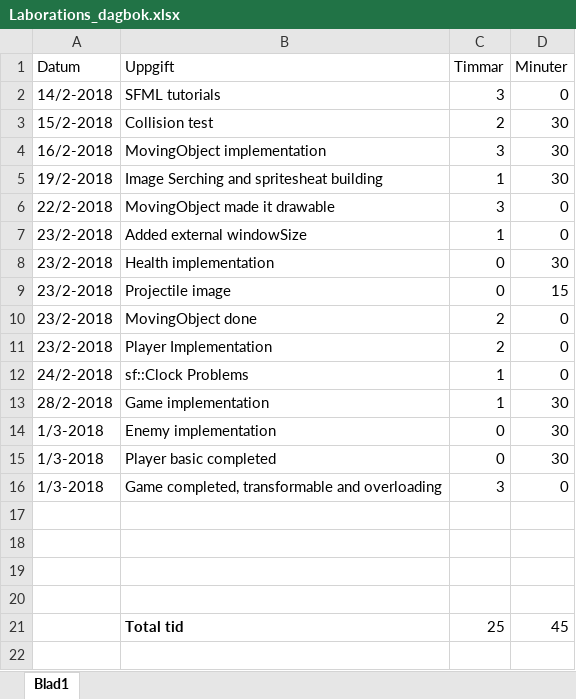
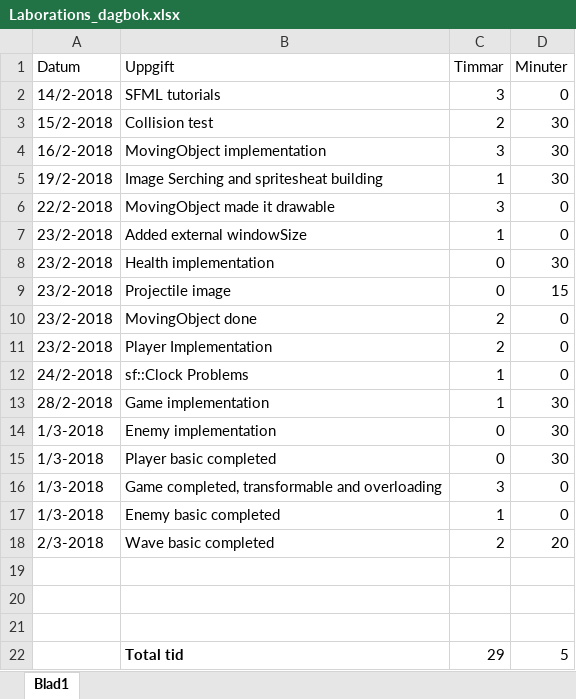
Before and after one commit to EmilHacklin/Space_Defence, an Excel workbook: Documents/Laborations_dagbok.xlsx, sheet Blad1, drawn as a sheet; values as stored, in another font and other column widths than the file's, no borders; removed rows and columns are numbered as before the commit, all else as after; the diff names each change by its address in the sheet, - before the commit and + after, or states it on an @@ line.

Commit message:
2/3-2018 Documentation uppdated

```diff
--- a/Documents/Laborations_dagbok.xlsx (sheet Blad1)
+++ b/Documents/Laborations_dagbok.xlsx (sheet Blad1)
+row 17: 1/3-2018 | Enemy basic completed | 1 | 0
+row 18: 2/3-2018 | Wave basic completed | 2 | 20
-row 20: (empty)
-C22 (Timmar): 25
+C22 (Timmar): 29
-D22 (Minuter): 45
+D22 (Minuter): 5
```
